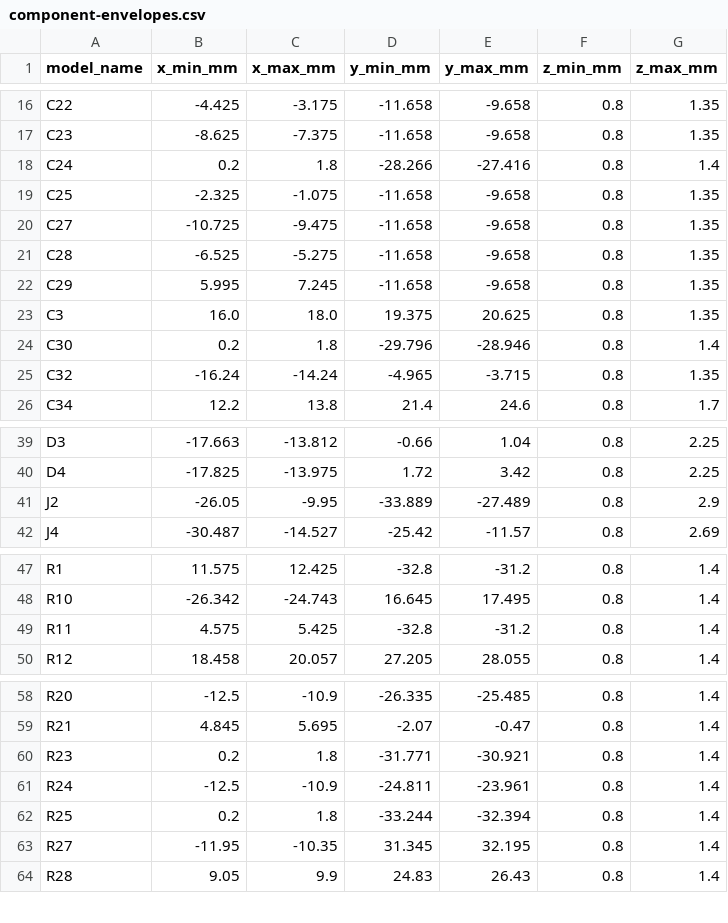
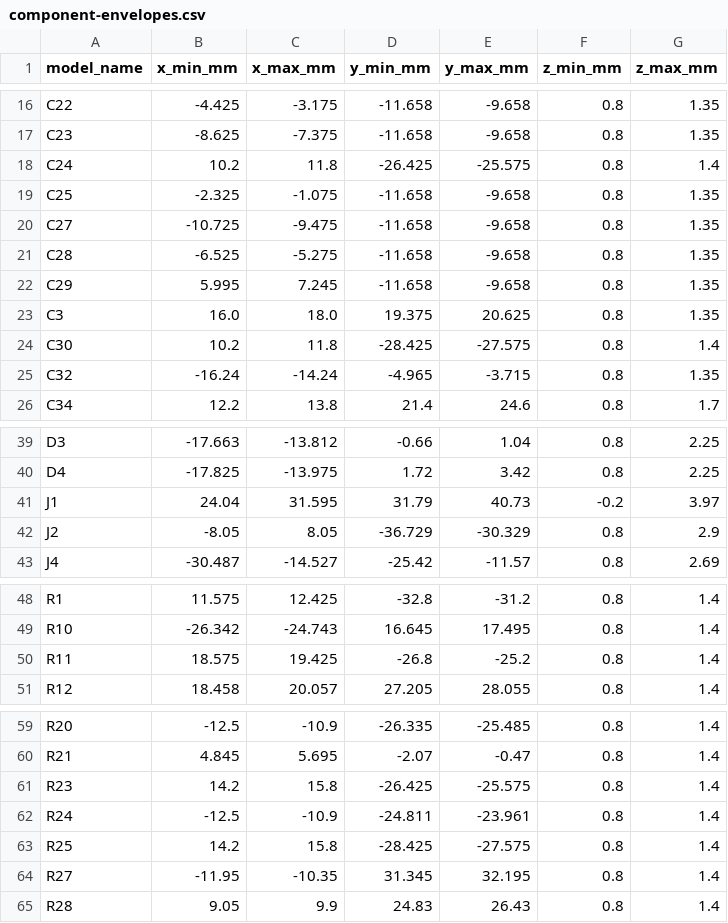
Before and after one commit to rushabhcodes/ESP32-E-Reader, a CSV file: assets/enclosure/component-envelopes.csv, drawn as a sheet; only a part is shown, gaps mark what is left out.

Commit message:
Model folded e-paper ribbon and align display connector

```diff
--- a/assets/enclosure/component-envelopes.csv
+++ b/assets/enclosure/component-envelopes.csv
@@ -17,3 +17,3 @@ C22,-4.425,-3.175,-11.658,-9.658,0.8,1.35
 C23,-8.625,-7.375,-11.658,-9.658,0.8,1.35
-C24,0.2,1.8,-28.266,-27.416,0.8,1.4
+C24,10.2,11.8,-26.425,-25.575,0.8,1.4
 C25,-2.325,-1.075,-11.658,-9.658,0.8,1.35
@@ -23,3 +23,3 @@ C29,5.995,7.245,-11.658,-9.658,0.8,1.35
 C3,16.0,18.0,19.375,20.625,0.8,1.35
-C30,0.2,1.8,-29.796,-28.946,0.8,1.4
+C30,10.2,11.8,-28.425,-27.575,0.8,1.4
 C32,-16.24,-14.24,-4.965,-3.715,0.8,1.35
@@ -40,3 +40,4 @@ D3,-17.663,-13.812,-0.66,1.04,0.8,2.25
 D4,-17.825,-13.975,1.72,3.42,0.8,2.25
-J2,-26.05,-9.95,-33.889,-27.489,0.8,2.9
+J1,24.04,31.595,31.79,40.73,-0.2,3.97
+J2,-8.05,8.05,-36.729,-30.329,0.8,2.9
 J4,-30.487,-14.527,-25.42,-11.57,0.8,2.69
@@ -48,3 +49,3 @@ R1,11.575,12.425,-32.8,-31.2,0.8,1.4
 R10,-26.342,-24.743,16.645,17.495,0.8,1.4
-R11,4.575,5.425,-32.8,-31.2,0.8,1.4
+R11,18.575,19.425,-26.8,-25.2,0.8,1.4
 R12,18.458,20.057,27.205,28.055,0.8,1.4
@@ -59,5 +60,5 @@ R20,-12.5,-10.9,-26.335,-25.485,0.8,1.4
 R21,4.845,5.695,-2.07,-0.47,0.8,1.4
-R23,0.2,1.8,-31.771,-30.921,0.8,1.4
+R23,14.2,15.8,-26.425,-25.575,0.8,1.4
 R24,-12.5,-10.9,-24.811,-23.961,0.8,1.4
-R25,0.2,1.8,-33.244,-32.394,0.8,1.4
+R25,14.2,15.8,-28.425,-27.575,0.8,1.4
 R27,-11.95,-10.35,31.345,32.195,0.8,1.4
```
Also changed, not shown: assets/enclosure/component-inventory.csv, 29 other files.
